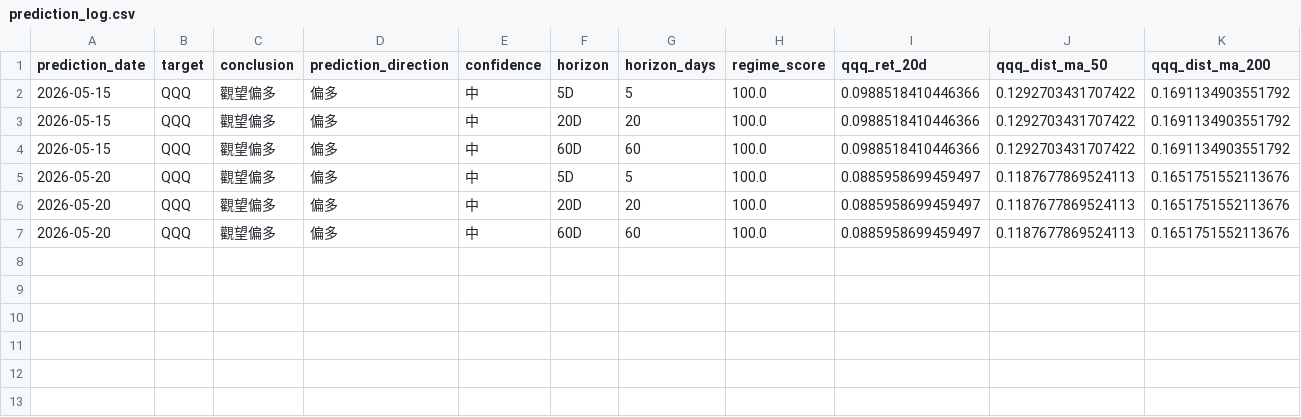
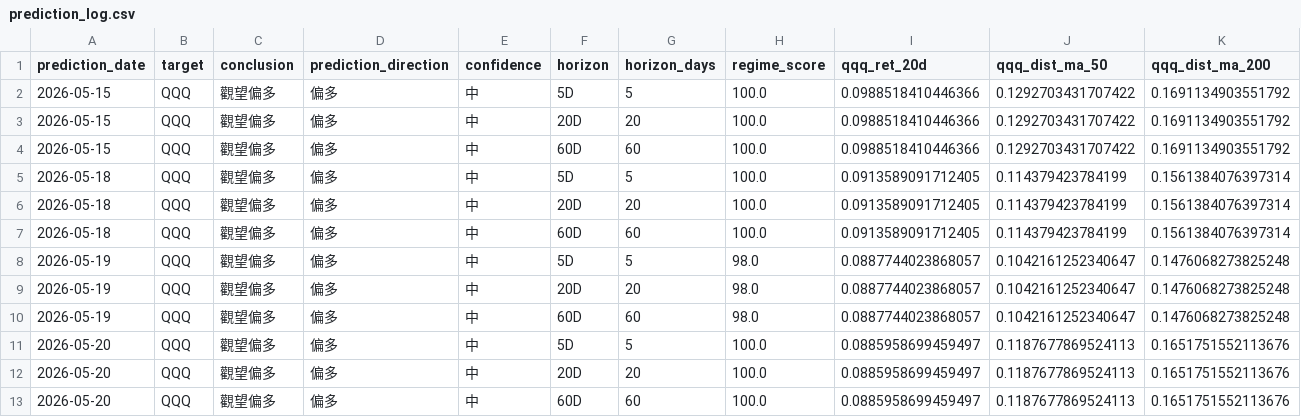
Before and after one commit to eric07079207-star/tech-market-monitor, a CSV file: data/cache/prediction_log.csv, drawn as a sheet; only a part is shown; rows hold the shown columns only; the diff names each change by its address in the sheet, - before the commit and + after, or states it on an @@ line.

```diff
--- a/data/cache/prediction_log.csv
+++ b/data/cache/prediction_log.csv
+row 5: 2026-05-18 | QQQ | 觀望偏多 | 偏多 | 中 | 5D | 5 | 100.0 | 0.0913589091712405 | 0.114379423784199 | 0.1561384076397314
+row 6: 2026-05-18 | QQQ | 觀望偏多 | 偏多 | 中 | 20D | 20 | 100.0 | 0.0913589091712405 | 0.114379423784199 | 0.1561384076397314
+row 7: 2026-05-18 | QQQ | 觀望偏多 | 偏多 | 中 | 60D | 60 | 100.0 | 0.0913589091712405 | 0.114379423784199 | 0.1561384076397314
+row 8: 2026-05-19 | QQQ | 觀望偏多 | 偏多 | 中 | 5D | 5 | 98.0 | 0.0887744023868057 | 0.1042161252340647 | 0.1476068273825248
+row 9: 2026-05-19 | QQQ | 觀望偏多 | 偏多 | 中 | 20D | 20 | 98.0 | 0.0887744023868057 | 0.1042161252340647 | 0.1476068273825248
+row 10: 2026-05-19 | QQQ | 觀望偏多 | 偏多 | 中 | 60D | 60 | 98.0 | 0.0887744023868057 | 0.1042161252340647 | 0.1476068273825248
```
Also changed, not shown: data/觀察版資料/07_預測驗證/prediction_log.csv, 1 other file.
